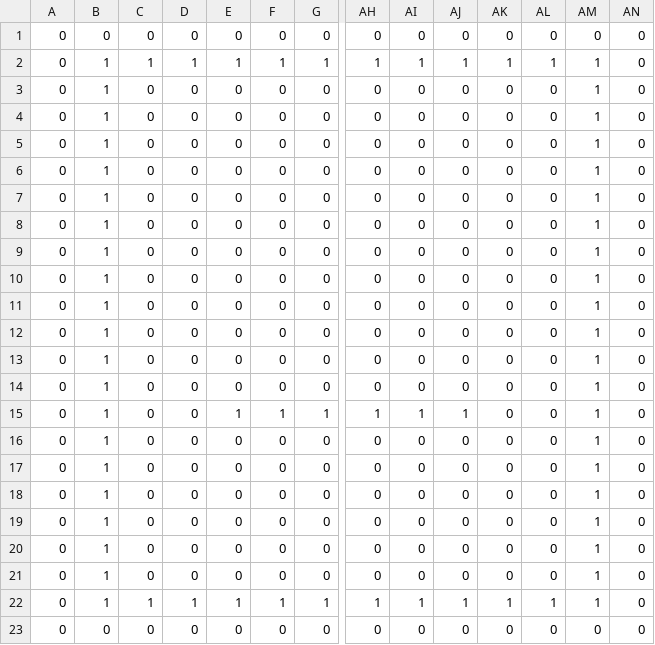
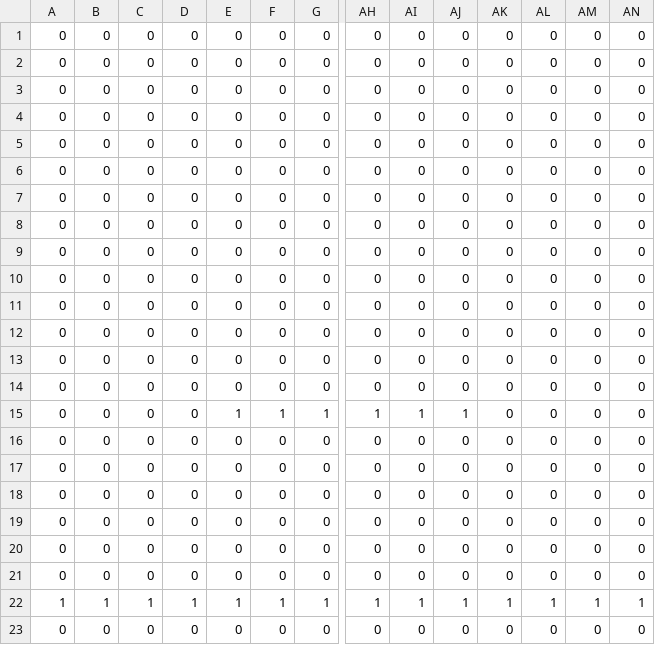
Before and after one commit to WatabeAYumi1018/Palloon, a CSV file: ManagedDxlGame/csv/stage1-3collision.csv, drawn as a sheet; only a part is shown, gaps mark what is left out; removed rows and columns are numbered as before the commit, all else as after; rows hold the shown columns only; the diff names each change by its address in the sheet, - before the commit and + after, or states it on an @@ line.

```diff
--- a/ManagedDxlGame/csv/stage1-3collision.csv
+++ b/ManagedDxlGame/csv/stage1-3collision.csv
-row 2: 0 | 1 | 1 | 1 | 1 | 1 | 1 | 1 | 1 | 1 | 1 | 1 | 1 | 0
-B2:B7: 1
+B2:B7: 0
-AM2:AM7: 1
+AM2:AM7: 0
+row 8: 0 | 0 | 0 | 0 | 0 | 0 | 0 | 0 | 0 | 0 | 0 | 0 | 0 | 0
-B9:B21: 1
+B9:B21: 0
-AM9:AM21: 1
+AM9:AM21: 0
-A22: 0
+A22: 1
-AN22: 0
+AN22: 1
```
Also changed, not shown: ManagedDxlGame/csv/stage1-3.csv, 1 other file.
